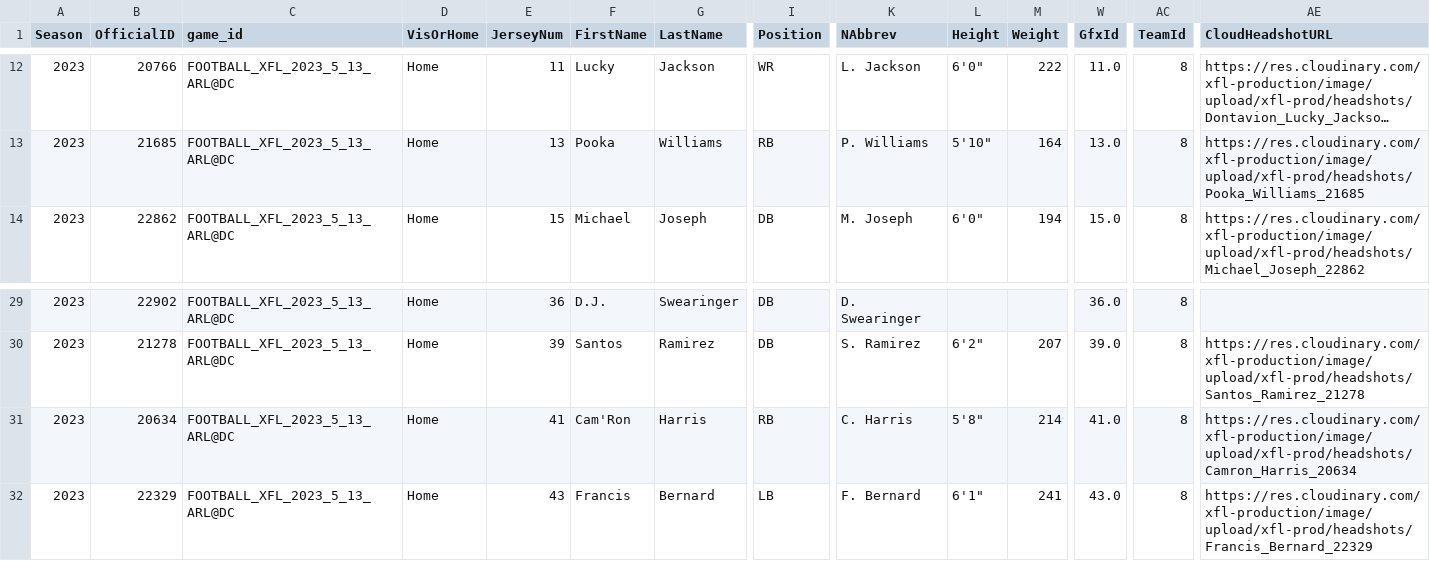
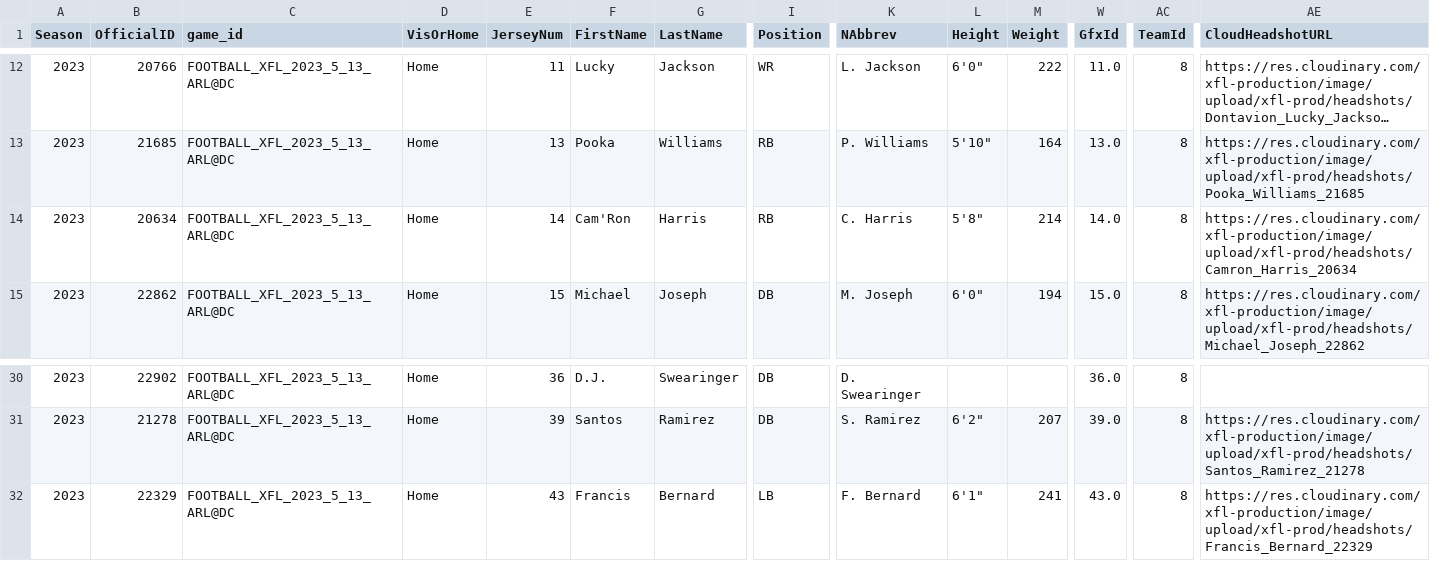
Before and after one commit to armstjc/xfl-2023-data-repository, a CSV file: player_info/participation_data/csv/FOOTBALL_XFL_2023_5_13_ARL@DC.csv, drawn as a sheet; only a part is shown, gaps mark what is left out; long unchanged cells end in …; removed rows and columns are numbered as before the commit, all else as after; rows hold the shown columns only; the diff names each change by its address in the sheet, - before the commit and + after, or states it on an @@ line.

```diff
--- a/player_info/participation_data/csv/FOOTBALL_XFL_2023_5_13_ARL@DC.csv
+++ b/player_info/participation_data/csv/FOOTBALL_XFL_2023_5_13_ARL@DC.csv
+row 14: 2023 | 20634 | FOOTBALL_XFL_2023_5_13_ARL@DC | Home | 14 | Cam'Ron | Harris | RB | C. Harris | 5'8" | 214 | 14.0 | 8 | https://res.cloudinary.com/xfl-production/image/upload/xfl-prod/headshots/Camron_Harris_20634
-row 31: 2023 | 20634 | FOOTBALL_XFL_2023_5_13_ARL@DC | Home | 41 | Cam'Ron | Harris | RB | C. Harris | 5'8" | 214 | 41.0 | 8 | https://res.cloudinary.com/xfl-production/image/upload/xfl-prod/headshots/Camron_Harris_20634
```
Also changed, not shown: game_stats/player/raw/csv/FOOTBALL_XFL_2023_5_13_ARL@DC.csv, schedule/2023_xfl_schedule.csv, 10 other files.
